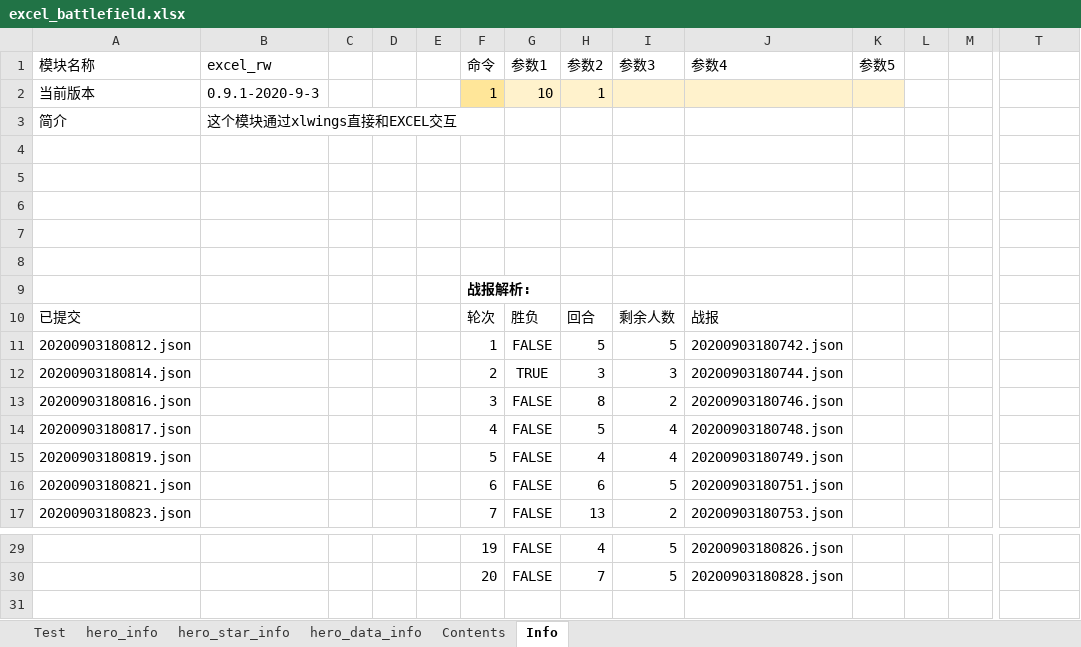
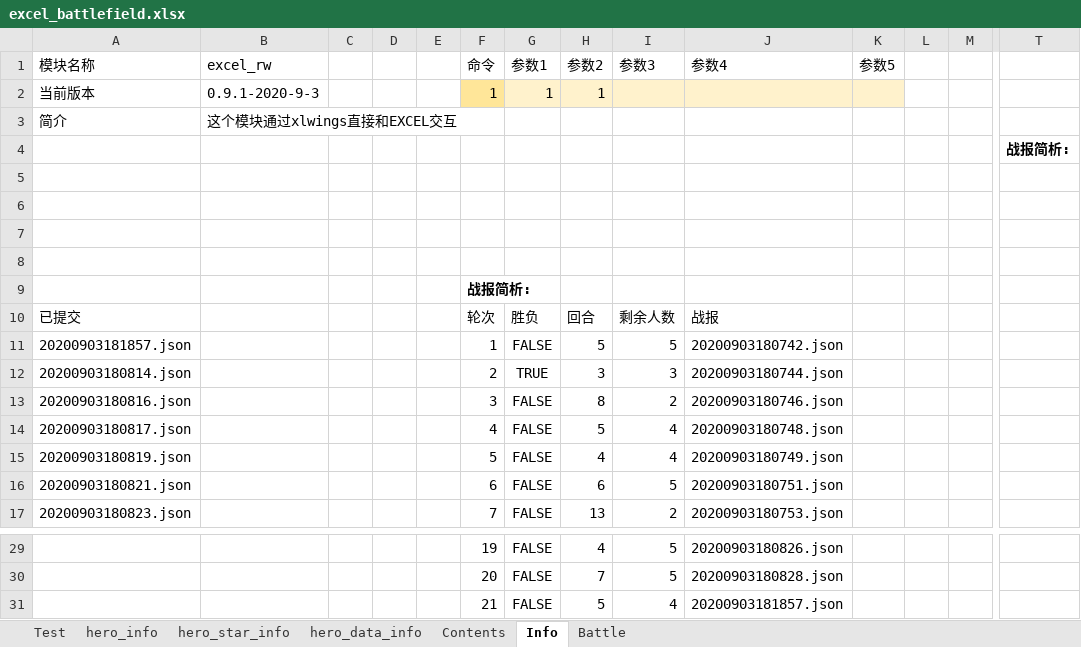
Before and after one commit to Tillfore/Turn-basedBattleSimuBook, an Excel workbook: excel_battlefield.xlsx, sheet Info, drawn as a sheet; only a part is shown, gaps mark what is left out; values as stored, in another font and other column widths than the file's, no borders; conditional formats not drawn; removed rows and columns are numbered as before the commit, all else as after; rows hold the shown columns only; the diff names each change by its address in the sheet, - before the commit and + after, or states it on an @@ line.

Commit message:
战报解析

```diff
--- a/excel_battlefield.xlsx (sheet Info)
+++ b/excel_battlefield.xlsx (sheet Info)
+sheet tab: Battle
-G2 (参数1): 10
+G2 (参数1): 1
+row 4:  |  |  |  |  |  |  |  |  |  |  |  |  | 战报简析:
-row 8: (empty)
-F9 (命令): 战报解析:
+F9 (命令): 战报简析:
-A11 (模块名称): 20200903180812.json
+A11 (模块名称): 20200903181857.json
+row 31:  |  |  |  |  | 21 | FALSE | 5 | 4 | 20200903181857.json
```
Also changed, not shown: sheet Test, 2 other files.
